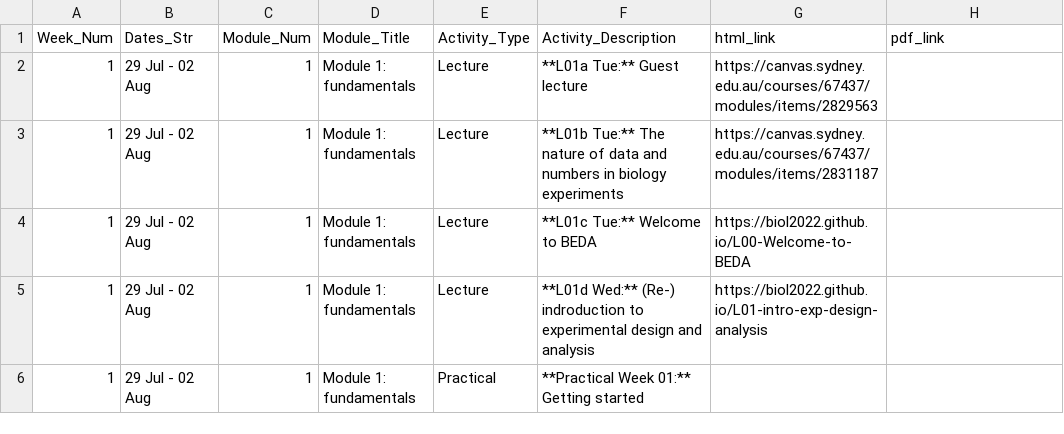
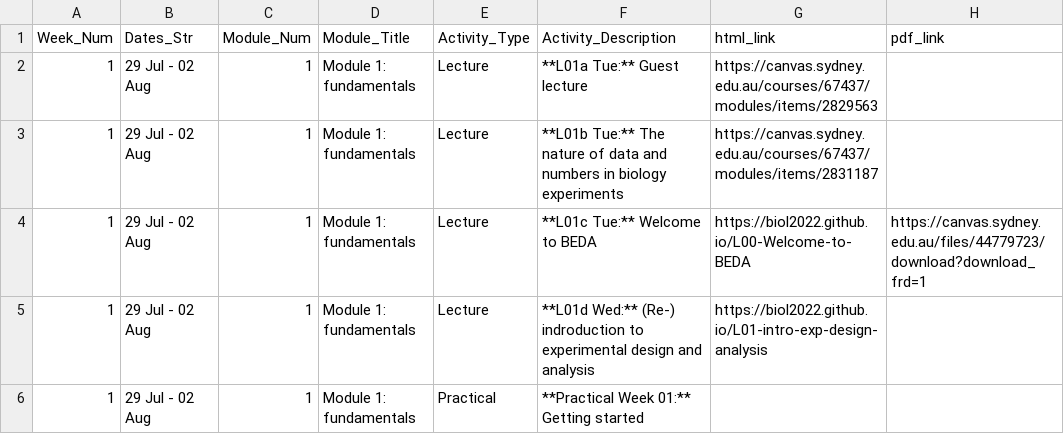
Before and after one commit to BIOL2022/BEDA-handbook, a CSV file: assets/schedule_data.csv, drawn as a sheet; only a part is shown.

Commit message:
feat: add new PDF link

```diff
--- a/assets/schedule_data.csv
+++ b/assets/schedule_data.csv
@@ -3,3 +3,3 @@ Week_Num,Dates_Str,Module_Num,Module_Title,Activity_Type,Activity_Description,ht
 1,29 Jul - 02 Aug,1,Module 1: fundamentals,Lecture,**L01b Tue:** The nature of data and numbers in biology experiments,https://canvas.sydney.edu.au/courses/67437/modules/items/2831187,
-1,29 Jul - 02 Aug,1,Module 1: fundamentals,Lecture,**L01c Tue:** Welcome to BEDA,https://biol2022.github.io/L00-Welcome-to-BEDA,
+1,29 Jul - 02 Aug,1,Module 1: fundamentals,Lecture,**L01c Tue:** Welcome to BEDA,https://biol2022.github.io/L00-Welcome-to-BEDA,https://canvas.sydney.edu.au/files/44779723/download?download_frd=1
 1,29 Jul - 02 Aug,1,Module 1: fundamentals,Lecture,**L01d Wed:** (Re-) indroduction to experimental design and analysis,https://biol2022.github.io/L01-intro-exp-design-analysis,
```
